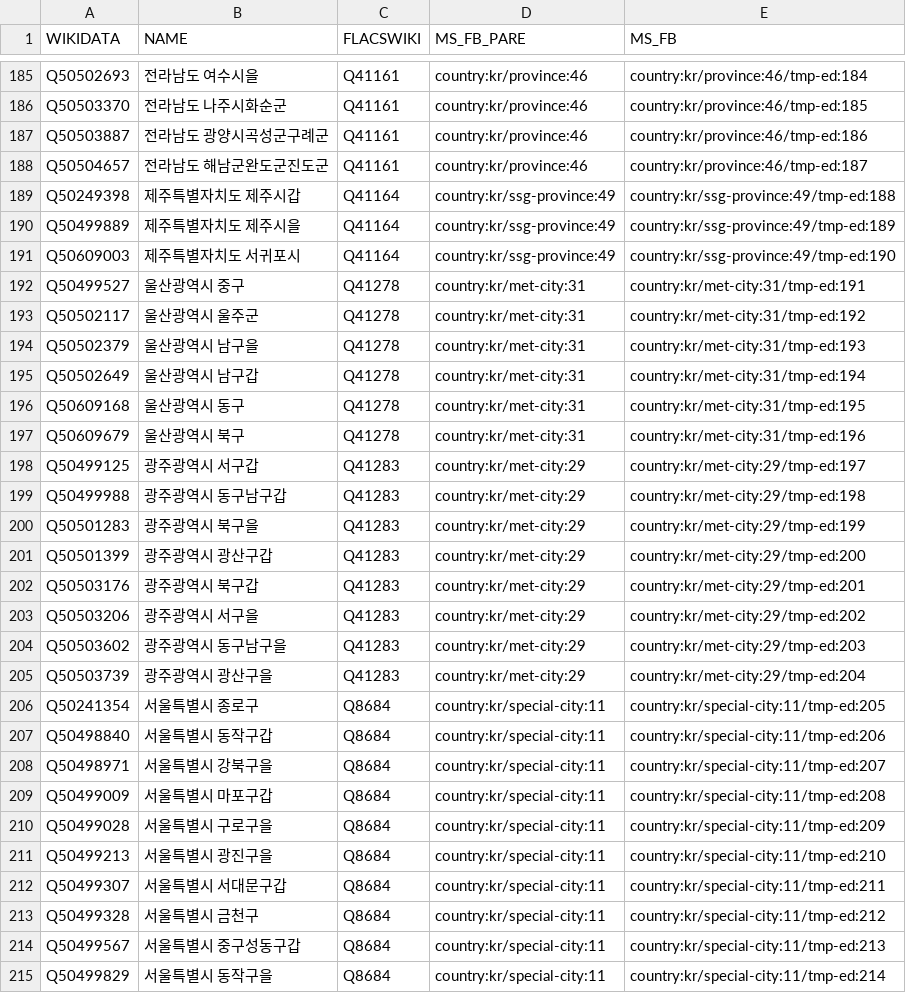
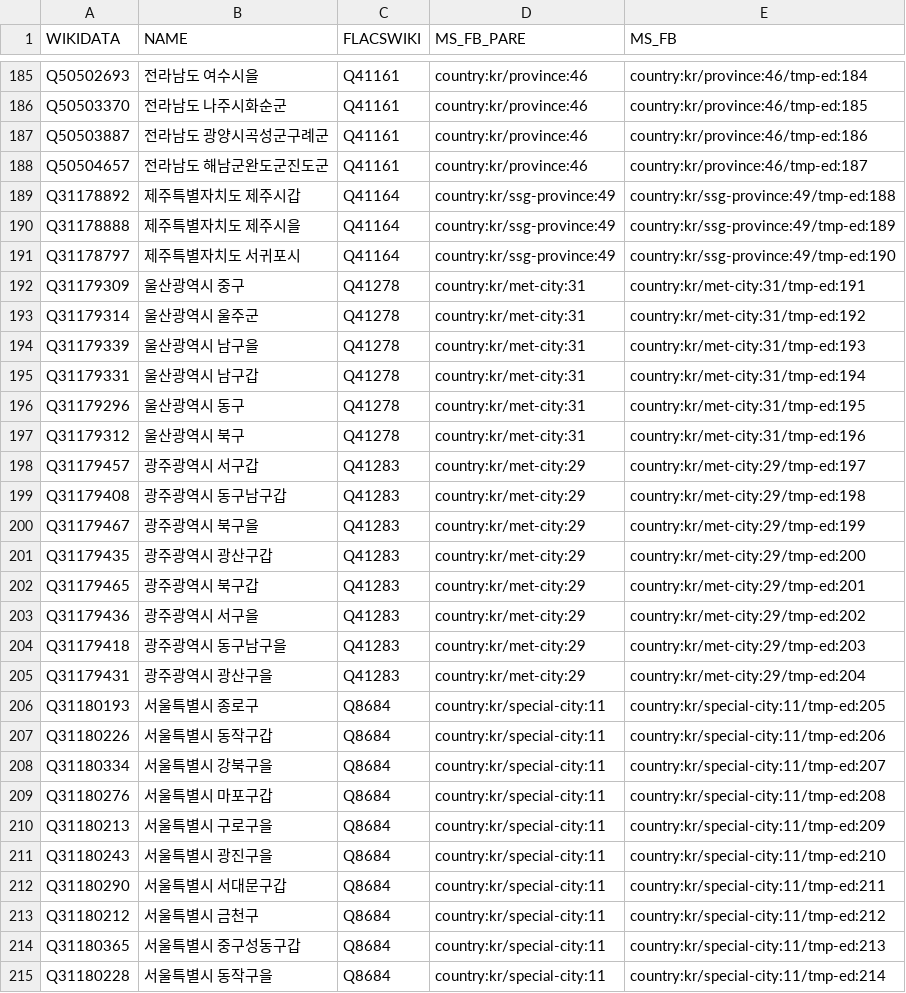
Before and after one commit to everypolitician/proto-commons-south-korea, a CSV file: boundaries/build/national-constituencies/national-constituencies.csv, drawn as a sheet; only a part is shown, gaps mark what is left out; the diff covers the shown part only.

Commit message:
Updated Wikidata IDs in boundaries/ in light of upstream merges

```diff
--- a/boundaries/build/national-constituencies/national-constituencies.csv
+++ b/boundaries/build/national-constituencies/national-constituencies.csv
@@ -188,28 +188,28 @@ Q50503887,전라남도 광양시곡성군구례군,Q41161,country:kr/province:46
 Q50504657,전라남도 해남군완도군진도군,Q41161,country:kr/province:46,country:kr/province:46/tmp-ed:187
-Q50249398,제주특별자치도 제주시갑,Q41164,country:kr/ssg-province:49,country:kr/ssg-province:49/tmp-ed:188
-Q50499889,제주특별자치도 제주시을,Q41164,country:kr/ssg-province:49,country:kr/ssg-province:49/tmp-ed:189
-Q50609003,제주특별자치도 서귀포시,Q41164,country:kr/ssg-province:49,country:kr/ssg-province:49/tmp-ed:190
-Q50499527,울산광역시 중구,Q41278,country:kr/met-city:31,country:kr/met-city:31/tmp-ed:191
-Q50502117,울산광역시 울주군,Q41278,country:kr/met-city:31,country:kr/met-city:31/tmp-ed:192
-Q50502379,울산광역시 남구을,Q41278,country:kr/met-city:31,country:kr/met-city:31/tmp-ed:193
-Q50502649,울산광역시 남구갑,Q41278,country:kr/met-city:31,country:kr/met-city:31/tmp-ed:194
-Q50609168,울산광역시 동구,Q41278,country:kr/met-city:31,country:kr/met-city:31/tmp-ed:195
-Q50609679,울산광역시 북구,Q41278,country:kr/met-city:31,country:kr/met-city:31/tmp-ed:196
-Q50499125,광주광역시 서구갑,Q41283,country:kr/met-city:29,country:kr/met-city:29/tmp-ed:197
-Q50499988,광주광역시 동구남구갑,Q41283,country:kr/met-city:29,country:kr/met-city:29/tmp-ed:198
-Q50501283,광주광역시 북구을,Q41283,country:kr/met-city:29,country:kr/met-city:29/tmp-ed:199
-Q50501399,광주광역시 광산구갑,Q41283,country:kr/met-city:29,country:kr/met-city:29/tmp-ed:200
-Q50503176,광주광역시 북구갑,Q41283,country:kr/met-city:29,country:kr/met-city:29/tmp-ed:201
-Q50503206,광주광역시 서구을,Q41283,country:kr/met-city:29,country:kr/met-city:29/tmp-ed:202
-Q50503602,광주광역시 동구남구을,Q41283,country:kr/met-city:29,country:kr/met-city:29/tmp-ed:203
-Q50503739,광주광역시 광산구을,Q41283,country:kr/met-city:29,country:kr/met-city:29/tmp-ed:204
-Q50241354,서울특별시 종로구,Q8684,country:kr/special-city:11,country:kr/special-city:11/tmp-ed:205
-Q50498840,서울특별시 동작구갑,Q8684,country:kr/special-city:11,country:kr/special-city:11/tmp-ed:206
-Q50498971,서울특별시 강북구을,Q8684,country:kr/special-city:11,country:kr/special-city:11/tmp-ed:207
-Q50499009,서울특별시 마포구갑,Q8684,country:kr/special-city:11,country:kr/special-city:11/tmp-ed:208
-Q50499028,서울특별시 구로구을,Q8684,country:kr/special-city:11,country:kr/special-city:11/tmp-ed:209
-Q50499213,서울특별시 광진구을,Q8684,country:kr/special-city:11,country:kr/special-city:11/tmp-ed:210
-Q50499307,서울특별시 서대문구갑,Q8684,country:kr/special-city:11,country:kr/special-city:11/tmp-ed:211
-Q50499328,서울특별시 금천구,Q8684,country:kr/special-city:11,country:kr/special-city:11/tmp-ed:212
-Q50499567,서울특별시 중구성동구갑,Q8684,country:kr/special-city:11,country:kr/special-city:11/tmp-ed:213
-Q50499829,서울특별시 동작구을,Q8684,country:kr/special-city:11,country:kr/special-city:11/tmp-ed:214
+Q31178892,제주특별자치도 제주시갑,Q41164,country:kr/ssg-province:49,country:kr/ssg-province:49/tmp-ed:188
+Q31178888,제주특별자치도 제주시을,Q41164,country:kr/ssg-province:49,country:kr/ssg-province:49/tmp-ed:189
+Q31178797,제주특별자치도 서귀포시,Q41164,country:kr/ssg-province:49,country:kr/ssg-province:49/tmp-ed:190
+Q31179309,울산광역시 중구,Q41278,country:kr/met-city:31,country:kr/met-city:31/tmp-ed:191
+Q31179314,울산광역시 울주군,Q41278,country:kr/met-city:31,country:kr/met-city:31/tmp-ed:192
+Q31179339,울산광역시 남구을,Q41278,country:kr/met-city:31,country:kr/met-city:31/tmp-ed:193
+Q31179331,울산광역시 남구갑,Q41278,country:kr/met-city:31,country:kr/met-city:31/tmp-ed:194
+Q31179296,울산광역시 동구,Q41278,country:kr/met-city:31,country:kr/met-city:31/tmp-ed:195
+Q31179312,울산광역시 북구,Q41278,country:kr/met-city:31,country:kr/met-city:31/tmp-ed:196
+Q31179457,광주광역시 서구갑,Q41283,country:kr/met-city:29,country:kr/met-city:29/tmp-ed:197
+Q31179408,광주광역시 동구남구갑,Q41283,country:kr/met-city:29,country:kr/met-city:29/tmp-ed:198
+Q31179467,광주광역시 북구을,Q41283,country:kr/met-city:29,country:kr/met-city:29/tmp-ed:199
+Q31179435,광주광역시 광산구갑,Q41283,country:kr/met-city:29,country:kr/met-city:29/tmp-ed:200
+Q31179465,광주광역시 북구갑,Q41283,country:kr/met-city:29,country:kr/met-city:29/tmp-ed:201
+Q31179436,광주광역시 서구을,Q41283,country:kr/met-city:29,country:kr/met-city:29/tmp-ed:202
+Q31179418,광주광역시 동구남구을,Q41283,country:kr/met-city:29,country:kr/met-city:29/tmp-ed:203
+Q31179431,광주광역시 광산구을,Q41283,country:kr/met-city:29,country:kr/met-city:29/tmp-ed:204
+Q31180193,서울특별시 종로구,Q8684,country:kr/special-city:11,country:kr/special-city:11/tmp-ed:205
+Q31180226,서울특별시 동작구갑,Q8684,country:kr/special-city:11,country:kr/special-city:11/tmp-ed:206
+Q31180334,서울특별시 강북구을,Q8684,country:kr/special-city:11,country:kr/special-city:11/tmp-ed:207
+Q31180276,서울특별시 마포구갑,Q8684,country:kr/special-city:11,country:kr/special-city:11/tmp-ed:208
+Q31180213,서울특별시 구로구을,Q8684,country:kr/special-city:11,country:kr/special-city:11/tmp-ed:209
+Q31180243,서울특별시 광진구을,Q8684,country:kr/special-city:11,country:kr/special-city:11/tmp-ed:210
+Q31180290,서울특별시 서대문구갑,Q8684,country:kr/special-city:11,country:kr/special-city:11/tmp-ed:211
+Q31180212,서울특별시 금천구,Q8684,country:kr/special-city:11,country:kr/special-city:11/tmp-ed:212
+Q31180365,서울특별시 중구성동구갑,Q8684,country:kr/special-city:11,country:kr/special-city:11/tmp-ed:213
+Q31180228,서울특별시 동작구을,Q8684,country:kr/special-city:11,country:kr/special-city:11/tmp-ed:214
```
Also changed, not shown: 111 edited cells elsewhere in this file, 2 other files.
